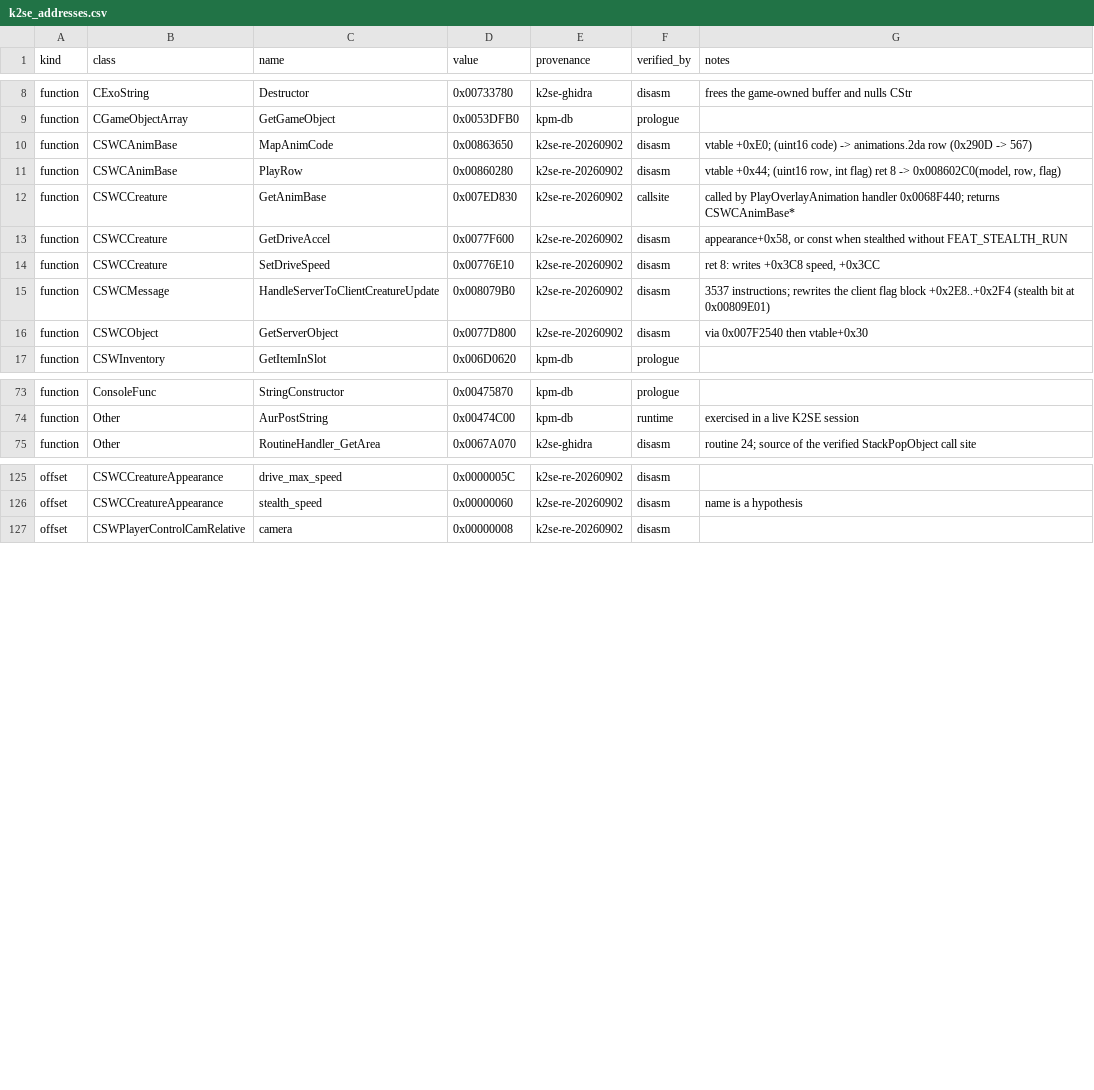
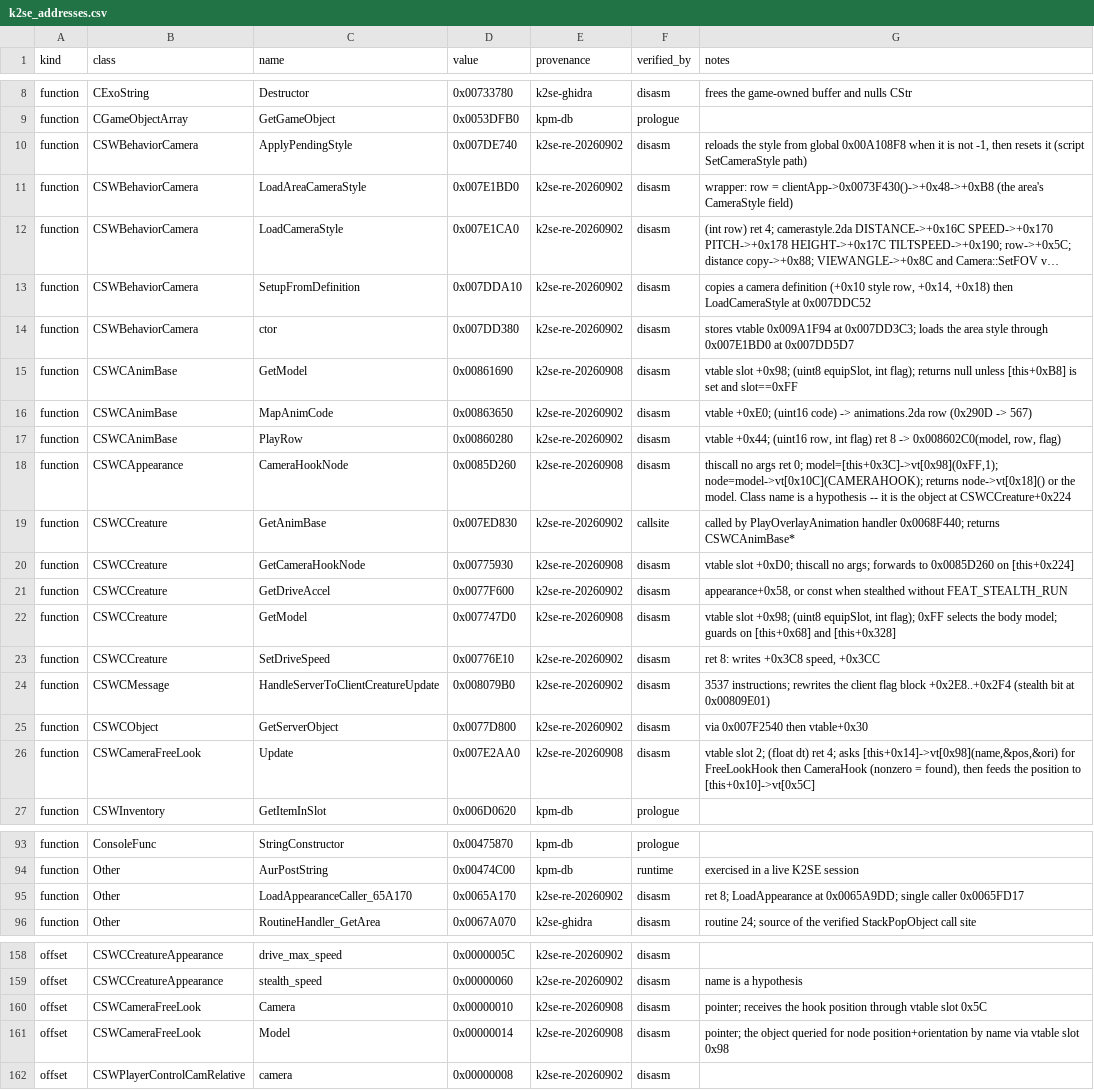
Before and after one commit to renanaugustomacena-ux/K2SE, a CSV file: data/k2se_addresses.csv, drawn as a sheet; only a part is shown, gaps mark what is left out; long unchanged cells end in …; the diff covers the shown part only; the diff names each change by its address in the sheet, - before the commit and + after, or states it on an @@ line.

```diff
--- a/data/k2se_addresses.csv
+++ b/data/k2se_addresses.csv
@@ row 196 moved to row 10: function @@
@@ row 195 moved to row 11: function @@
@@ row 194 moved to row 12: function @@
@@ row 197 moved to row 13: function @@
@@ row 193 moved to row 14: function @@
+row 15: function | CSWCAnimBase | GetModel | 0x00861690 | k2se-re-20260908 | disasm | vtable slot +0x98; (uint8 equipSlot, int flag); returns null unless [this+0xB8] is set and slot==0xFF
+row 18: function | CSWCAppearance | CameraHookNode | 0x0085D260 | k2se-re-20260908 | disasm | thiscall no args ret 0; model=[this+0x3C]->vt[0x98](0xFF,1); node=model->vt[0x10C](CAMERAHOOK); returns node->vt[0x18]() or the model. Class name is a hypothesis -- it is the object at CSWCCreature+0x224
+row 20: function | CSWCCreature | GetCameraHookNode | 0x00775930 | k2se-re-20260908 | disasm | vtable slot +0xD0; thiscall no args; forwards to 0x0085D260 on [this+0x224]
+row 22: function | CSWCCreature | GetModel | 0x007747D0 | k2se-re-20260908 | disasm | vtable slot +0x98; (uint8 equipSlot, int flag); 0xFF selects the body model; guards on [this+0x68] and [this+0x328]
+row 26: function | CSWCameraFreeLook | Update | 0x007E2AA0 | k2se-re-20260908 | disasm | vtable slot 2; (float dt) ret 4; asks [this+0x14]->vt[0x98](name,&pos,&ori) for FreeLookHook then CameraHook (nonzero = found), then feeds the position to [this+0x10]->vt[0x5C]
@@ row 217 moved to row 95: function @@
+row 160: offset | CSWCameraFreeLook | Camera | 0x00000010 | k2se-re-20260908 | disasm | pointer; receives the hook position through vtable slot 0x5C
+row 161: offset | CSWCameraFreeLook | Model | 0x00000014 | k2se-re-20260908 | disasm | pointer; the object queried for node position+orientation by name via vtable slot 0x98
```
Also changed, not shown: 8 added rows, 37 moved rows and 2 edited cells elsewhere in this file, 3 other files.
